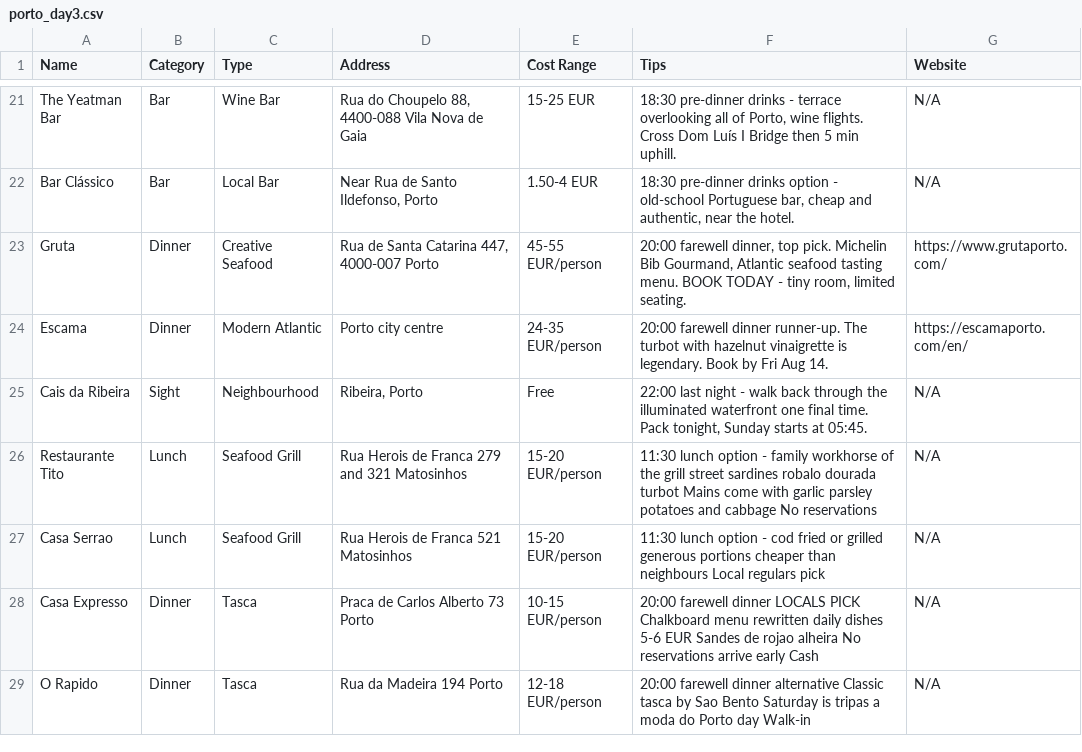
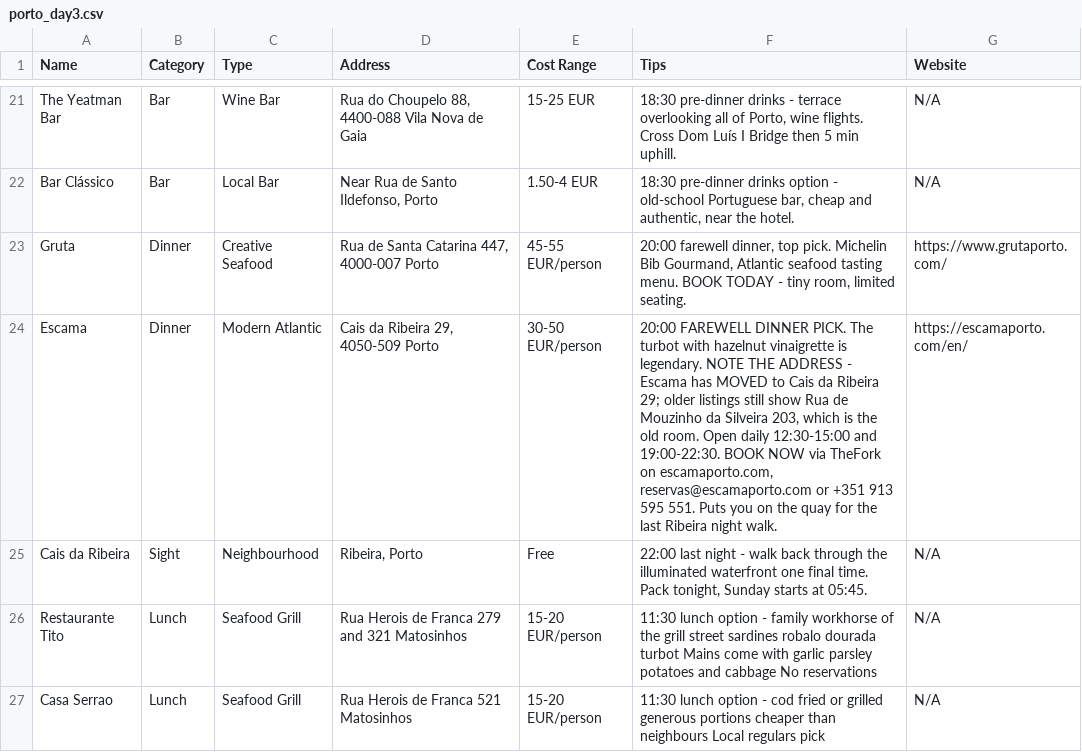
Before and after one commit to syavaYki/euro-trip-2026, a CSV file: docs/goog-map-data/porto_day3.csv, drawn as a sheet; only a part is shown, gaps mark what is left out; the shorter side is filled out with more unchanged rows.

```diff
--- a/docs/goog-map-data/porto_day3.csv
+++ b/docs/goog-map-data/porto_day3.csv
@@ -23,3 +23,3 @@ Bar Clássico,Bar,Local Bar,"Near Rua de Santo Ildefonso, Porto","1.50-4 EUR","1
 Gruta,Dinner,Creative Seafood,"Rua de Santa Catarina 447, 4000-007 Porto","45-55 EUR/person","20:00 farewell dinner, top pick. Michelin Bib Gourmand, Atlantic seafood tasting menu. BOOK TODAY - tiny room, limited seating.",https://www.grutaporto.com/
-Escama,Dinner,Modern Atlantic,"Porto city centre","24-35 EUR/person","20:00 farewell dinner runner-up. The turbot with hazelnut vinaigrette is legendary. Book by Fri Aug 14.",https://escamaporto.com/en/
+Escama,Dinner,Modern Atlantic,"Cais da Ribeira 29, 4050-509 Porto","30-50 EUR/person","20:00 FAREWELL DINNER PICK. The turbot with hazelnut vinaigrette is legendary. NOTE THE ADDRESS - Escama has MOVED to Cais da Ribeira 29; older listings still show Rua de Mouzinho da Silveira 203, which is the old room. Open daily 12:30-15:00 and 19:00-22:30. BOOK NOW via TheFork on escamaporto.com, reservas@escamaporto.com or +351 913 595 551. Puts you on the quay for the last Ribeira night walk.",https://escamaporto.com/en/
 Cais da Ribeira,Sight,Neighbourhood,"Ribeira, Porto",Free,"22:00 last night - walk back through the illuminated waterfront one final time. Pack tonight, Sunday starts at 05:45.",N/A
```
Also changed, not shown: docs/goog-map-data/barcelona_day5_option_a.csv, docs/goog-map-data/barcelona_restaurants.csv, 17 other files.
